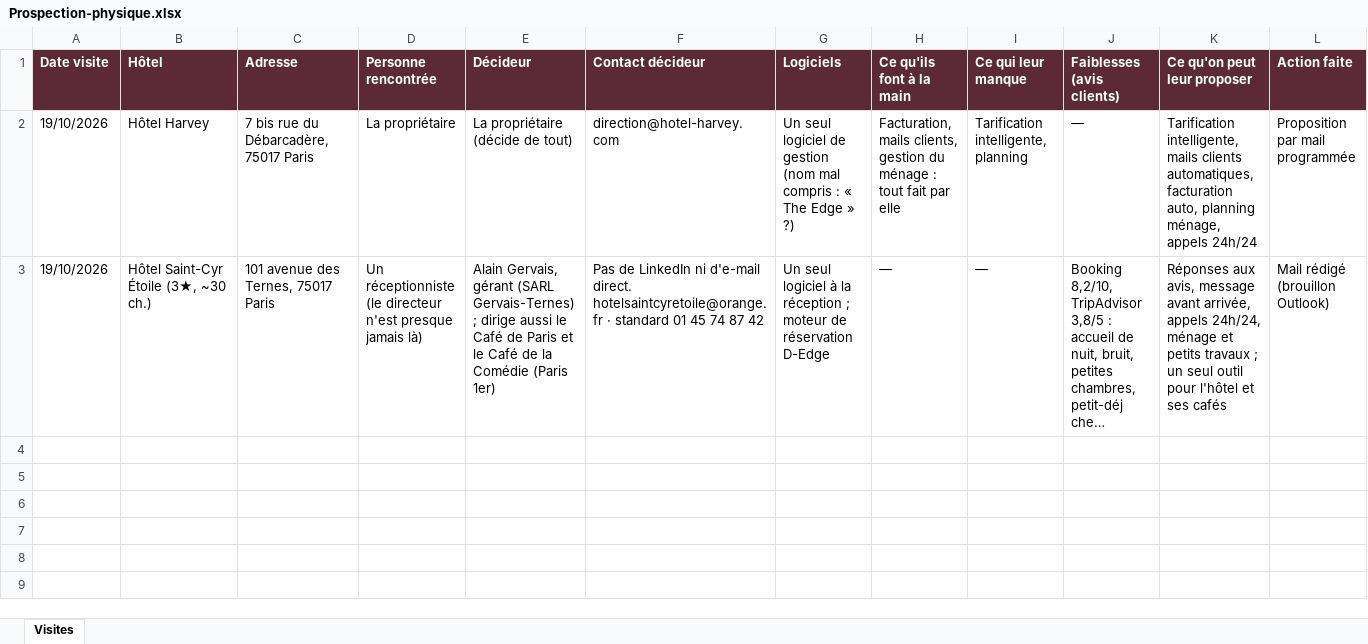
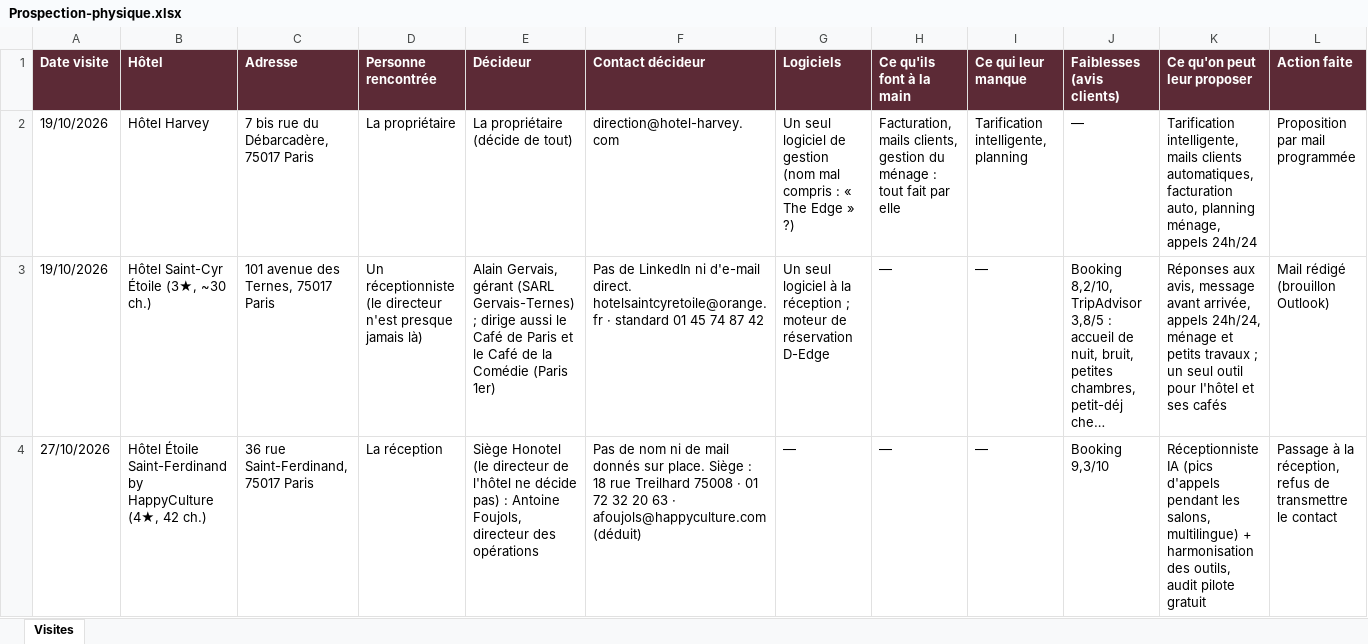
Before and after one commit to sofiane-agencybinari/reception-ai, an Excel workbook: prospection/Prospection-physique.xlsx, sheet Visites, drawn as a sheet; only a part is shown; long unchanged cells end in …; values as stored, in another font and other column widths than the file's, no borders; rows hold the shown columns only; the diff names each change by its address in the sheet, - before the commit and + after, or states it on an @@ line.

```diff
--- a/prospection/Prospection-physique.xlsx (sheet Visites)
+++ b/prospection/Prospection-physique.xlsx (sheet Visites)
+row 4: 27/10/2026 | Hôtel Étoile Saint-Ferdinand by HappyCulture (4★, 42 ch.) | 36 rue Saint-Ferdinand, 75017 Paris | La réception | Siège Honotel (le directeur de l'hôtel ne décide pas) : Antoine Foujols, directeur des opérations | Pas de nom ni de mail donnés sur place. Siège : 18 rue Treilhard 75008 · 01 72 32 20 63 · afoujols@happyculture.com (déduit) | — | — | — | Booking 9,3/10 | Réceptionniste IA (pics d'appels pendant les salons, multilingue) + harmonisation des outils, audit pilote gratuit | Passage à la réception, refus de transmettre le contact
```
Also changed, not shown: 3 other files.
